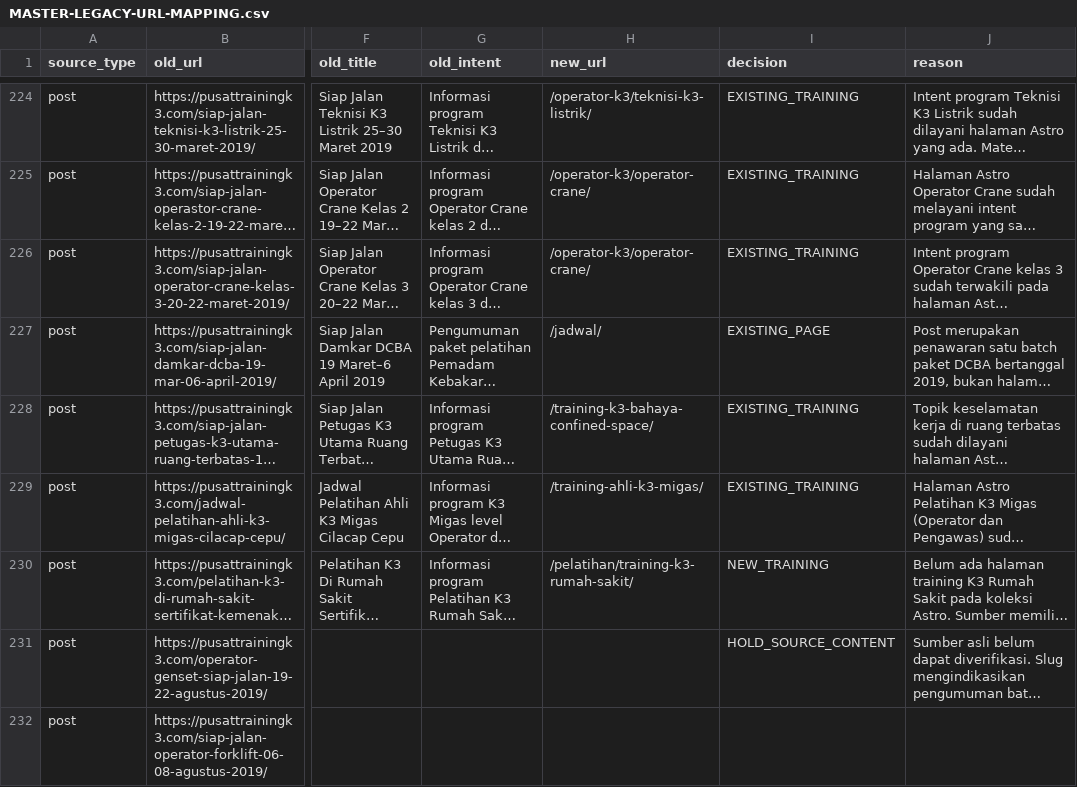
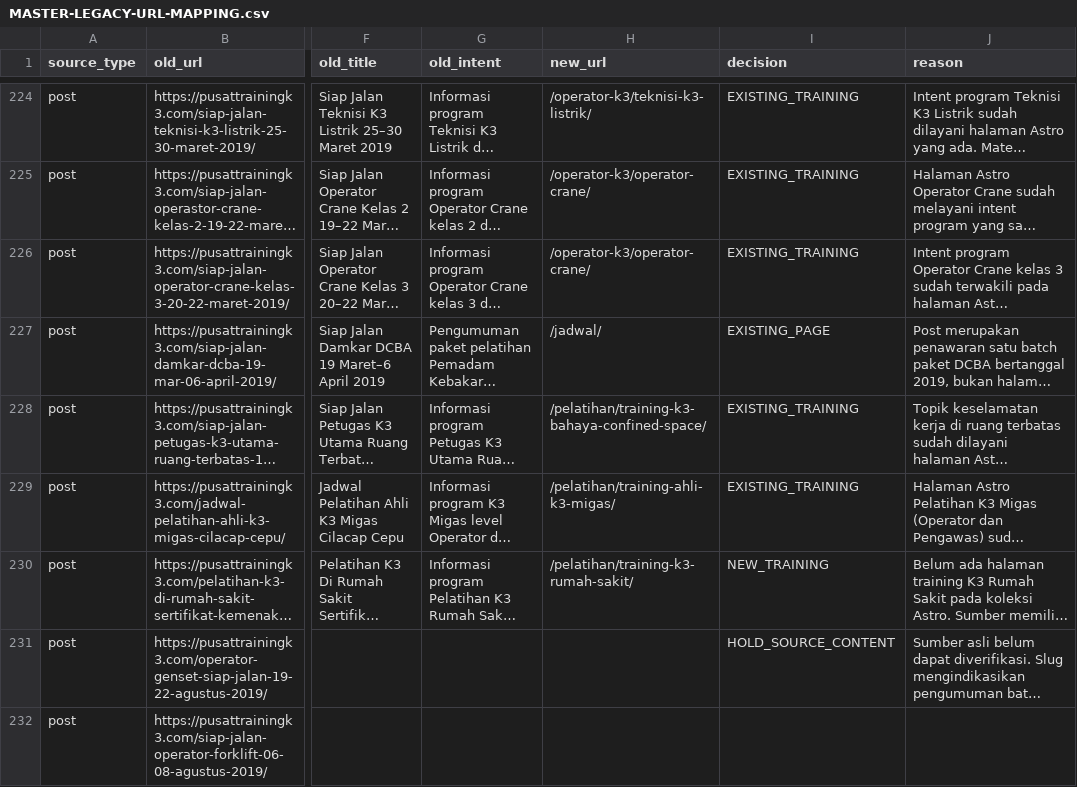
Before and after one commit to arisciwek/pusattraining, a CSV file: docs/MASTER-LEGACY-URL-MAPPING.csv, drawn as a sheet; only a part is shown, gaps mark what is left out; long unchanged cells end in …; the diff names each change by its address in the sheet, - before the commit and + after, or states it on an @@ line.

Commit message:
fix(migration): correct training route targets

```diff
--- a/docs/MASTER-LEGACY-URL-MAPPING.csv
+++ b/docs/MASTER-LEGACY-URL-MAPPING.csv
-H228 (new_url): /training-k3-bahaya-confined-space/
+H228 (new_url): /pelatihan/training-k3-bahaya-confined-space/
-H229 (new_url): /training-ahli-k3-migas/
+H229 (new_url): /pelatihan/training-ahli-k3-migas/
```
